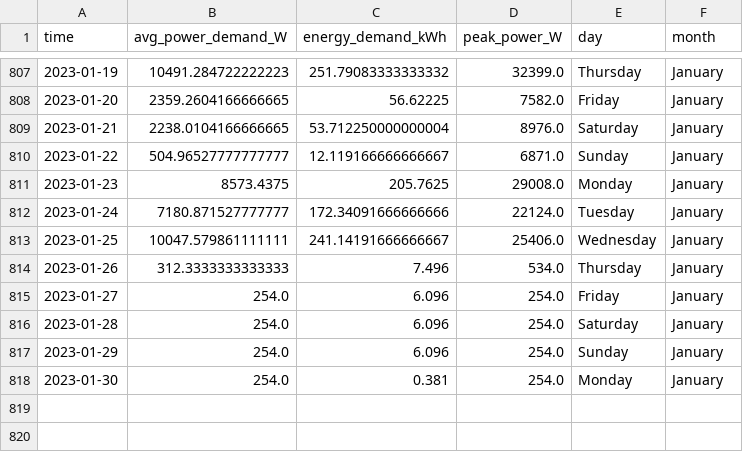
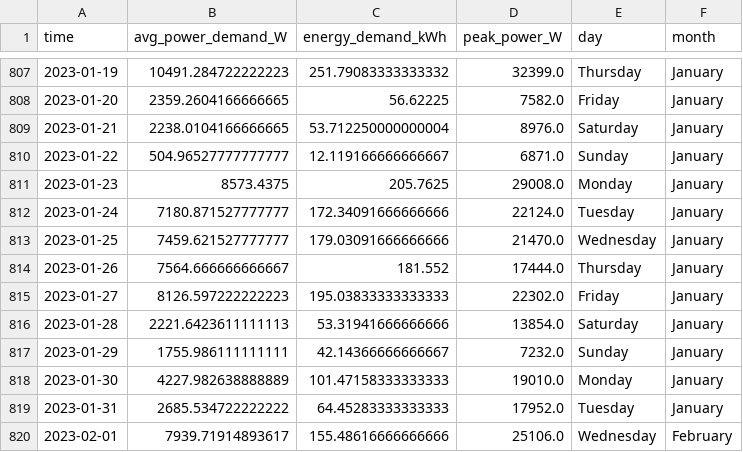
Before and after one commit to winston-edwin-chiong/slrpEV-data-dashboard, a CSV file: data/dailydemand.csv, drawn as a sheet; only a part is shown, gaps mark what is left out.

Commit message:
Working on Tab 2 (session level data). Integrating a second pipeline for day level-data.

```diff
--- a/data/dailydemand.csv
+++ b/data/dailydemand.csv
@@ -812,7 +812,9 @@ time,avg_power_demand_W,energy_demand_kWh,peak_power_W,day,month
 2023-01-24,7180.871527777777,172.34091666666666,22124.0,Tuesday,January
-2023-01-25,10047.579861111111,241.14191666666667,25406.0,Wednesday,January
-2023-01-26,312.3333333333333,7.496,534.0,Thursday,January
-2023-01-27,254.0,6.096,254.0,Friday,January
-2023-01-28,254.0,6.096,254.0,Saturday,January
-2023-01-29,254.0,6.096,254.0,Sunday,January
-2023-01-30,254.0,0.381,254.0,Monday,January
+2023-01-25,7459.621527777777,179.03091666666666,21470.0,Wednesday,January
+2023-01-26,7564.666666666667,181.552,17444.0,Thursday,January
+2023-01-27,8126.597222222223,195.03833333333333,22302.0,Friday,January
+2023-01-28,2221.6423611111113,53.31941666666666,13854.0,Saturday,January
+2023-01-29,1755.986111111111,42.14366666666667,7232.0,Sunday,January
+2023-01-30,4227.982638888889,101.47158333333333,19010.0,Monday,January
+2023-01-31,2685.534722222222,64.45283333333333,17952.0,Tuesday,January
+2023-02-01,7939.71914893617,155.48616666666666,25106.0,Wednesday,February
```
Also changed, not shown: data/monthlydemand.csv, 4 other files.
